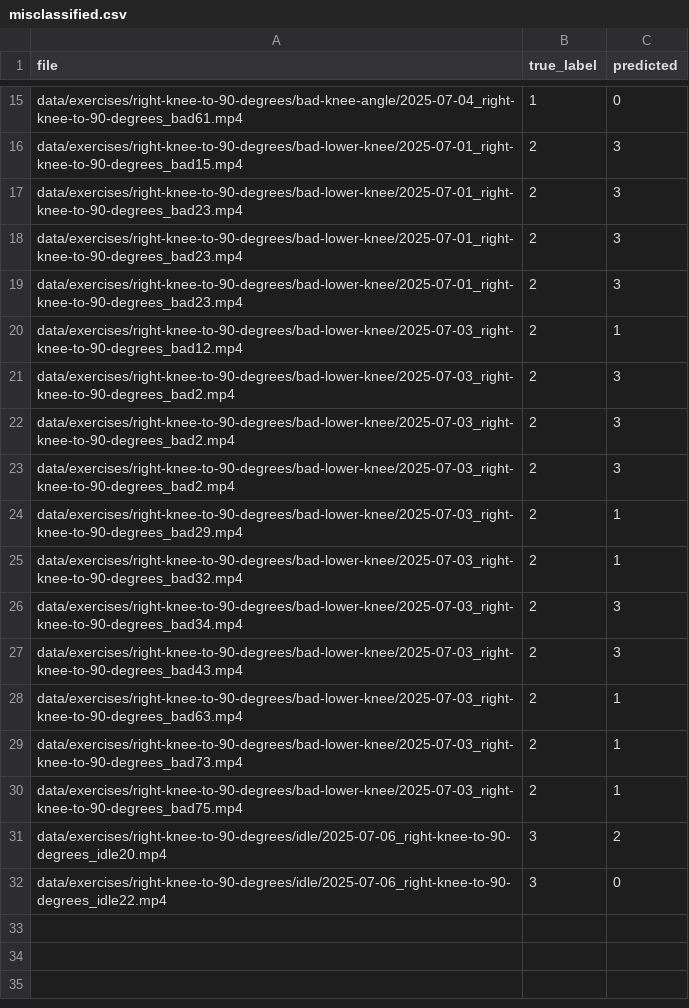
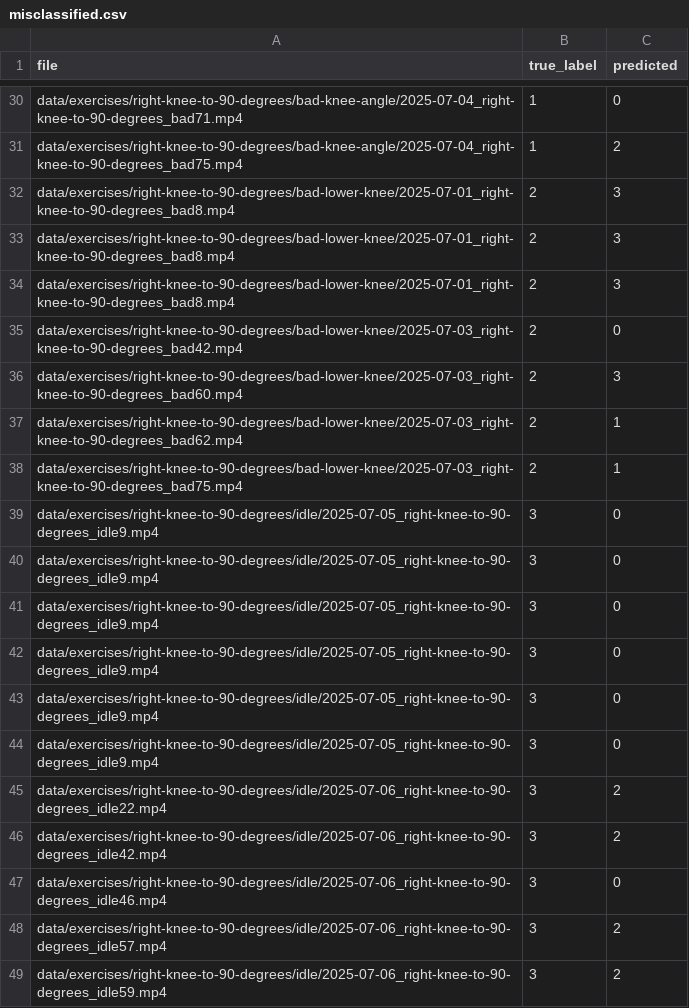
Before and after one commit to Erangolan/coach-ai-service, a CSV file: misclassified.csv, drawn as a sheet; only a part is shown, gaps mark what is left out; removed rows and columns are numbered as before the commit, all else as after; the diff covers the shown part only; the diff names each change by its address in the sheet, - before the commit and + after, or states it on an @@ line.

```diff
--- a/misclassified.csv
+++ b/misclassified.csv
-A30 (file): data/exercises/right-knee-to-90-degrees/bad-knee-angle/2025-07-04_right-knee-to-90-degrees_bad61.mp4
+A30 (file): data/exercises/right-knee-to-90-degrees/bad-knee-angle/2025-07-04_right-knee-to-90-degrees_bad71.mp4
-row 16: data/exercises/right-knee-to-90-degrees/bad-lower-knee/2025-07-01_right-knee-to-90-degrees_bad15.mp4 | 2 | 3
+row 31: data/exercises/right-knee-to-90-degrees/bad-knee-angle/2025-07-04_right-knee-to-90-degrees_bad75.mp4 | 1 | 2
-A32:A34 (file): data/exercises/right-knee-to-90-degrees/bad-lower-knee/2025-07-01_right-knee-to-90-degrees_bad23.mp4
+A32:A34 (file): data/exercises/right-knee-to-90-degrees/bad-lower-knee/2025-07-01_right-knee-to-90-degrees_bad8.mp4
-A35 (file): data/exercises/right-knee-to-90-degrees/bad-lower-knee/2025-07-03_right-knee-to-90-degrees_bad12.mp4
+A35 (file): data/exercises/right-knee-to-90-degrees/bad-lower-knee/2025-07-03_right-knee-to-90-degrees_bad42.mp4
-C35 (predicted): 1
+C35 (predicted): 0
-A36 (file): data/exercises/right-knee-to-90-degrees/bad-lower-knee/2025-07-03_right-knee-to-90-degrees_bad2.mp4
+A36 (file): data/exercises/right-knee-to-90-degrees/bad-lower-knee/2025-07-03_right-knee-to-90-degrees_bad60.mp4
-row 22: data/exercises/right-knee-to-90-degrees/bad-lower-knee/2025-07-03_right-knee-to-90-degrees_bad2.mp4 | 2 | 3
-row 23: data/exercises/right-knee-to-90-degrees/bad-lower-knee/2025-07-03_right-knee-to-90-degrees_bad2.mp4 | 2 | 3
-A37 (file): data/exercises/right-knee-to-90-degrees/bad-lower-knee/2025-07-03_right-knee-to-90-degrees_bad29.mp4
+A37 (file): data/exercises/right-knee-to-90-degrees/bad-lower-knee/2025-07-03_right-knee-to-90-degrees_bad62.mp4
-row 25: data/exercises/right-knee-to-90-degrees/bad-lower-knee/2025-07-03_right-knee-to-90-degrees_bad32.mp4 | 2 | 1
-row 26: data/exercises/right-knee-to-90-degrees/bad-lower-knee/2025-07-03_right-knee-to-90-degrees_bad34.mp4 | 2 | 3
-row 27: data/exercises/right-knee-to-90-degrees/bad-lower-knee/2025-07-03_right-knee-to-90-degrees_bad43.mp4 | 2 | 3
-row 28: data/exercises/right-knee-to-90-degrees/bad-lower-knee/2025-07-03_right-knee-to-90-degrees_bad63.mp4 | 2 | 1
-row 29: data/exercises/right-knee-to-90-degrees/bad-lower-knee/2025-07-03_right-knee-to-90-degrees_bad73.mp4 | 2 | 1
+row 39: data/exercises/right-knee-to-90-degrees/idle/2025-07-05_right-knee-to-90-degrees_idle9.mp4 | 3 | 0
+row 40: data/exercises/right-knee-to-90-degrees/idle/2025-07-05_right-knee-to-90-degrees_idle9.mp4 | 3 | 0
+row 41: data/exercises/right-knee-to-90-degrees/idle/2025-07-05_right-knee-to-90-degrees_idle9.mp4 | 3 | 0
+row 42: data/exercises/right-knee-to-90-degrees/idle/2025-07-05_right-knee-to-90-degrees_idle9.mp4 | 3 | 0
+row 43: data/exercises/right-knee-to-90-degrees/idle/2025-07-05_right-knee-to-90-degrees_idle9.mp4 | 3 | 0
+row 44: data/exercises/right-knee-to-90-degrees/idle/2025-07-05_right-knee-to-90-degrees_idle9.mp4 | 3 | 0
-A45 (file): data/exercises/right-knee-to-90-degrees/idle/2025-07-06_right-knee-to-90-degrees_idle20.mp4
+A45 (file): data/exercises/right-knee-to-90-degrees/idle/2025-07-06_right-knee-to-90-degrees_idle22.mp4
+row 46: data/exercises/right-knee-to-90-degrees/idle/2025-07-06_right-knee-to-90-degrees_idle42.mp4 | 3 | 2
-A47 (file): data/exercises/right-knee-to-90-degrees/idle/2025-07-06_right-knee-to-90-degrees_idle22.mp4
+A47 (file): data/exercises/right-knee-to-90-degrees/idle/2025-07-06_right-knee-to-90-degrees_idle46.mp4
+row 48: data/exercises/right-knee-to-90-degrees/idle/2025-07-06_right-knee-to-90-degrees_idle57.mp4 | 3 | 2
+row 49: data/exercises/right-knee-to-90-degrees/idle/2025-07-06_right-knee-to-90-degrees_idle59.mp4 | 3 | 2
```
Also changed, not shown: 16 added rows, 1 removed row and 17 edited cells elsewhere in this file, 25 other files.
